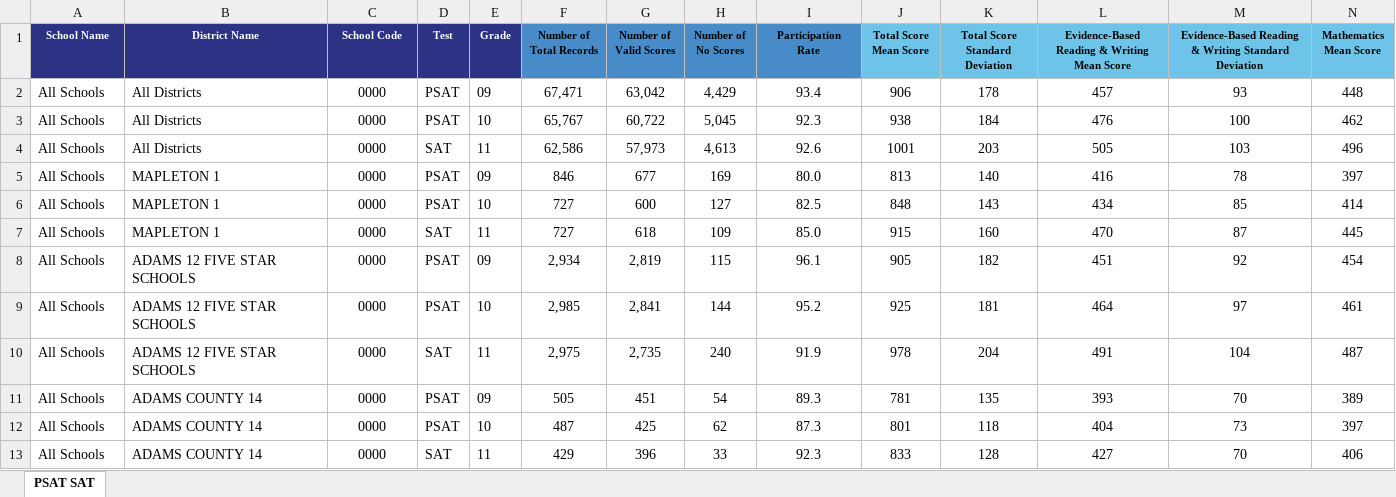
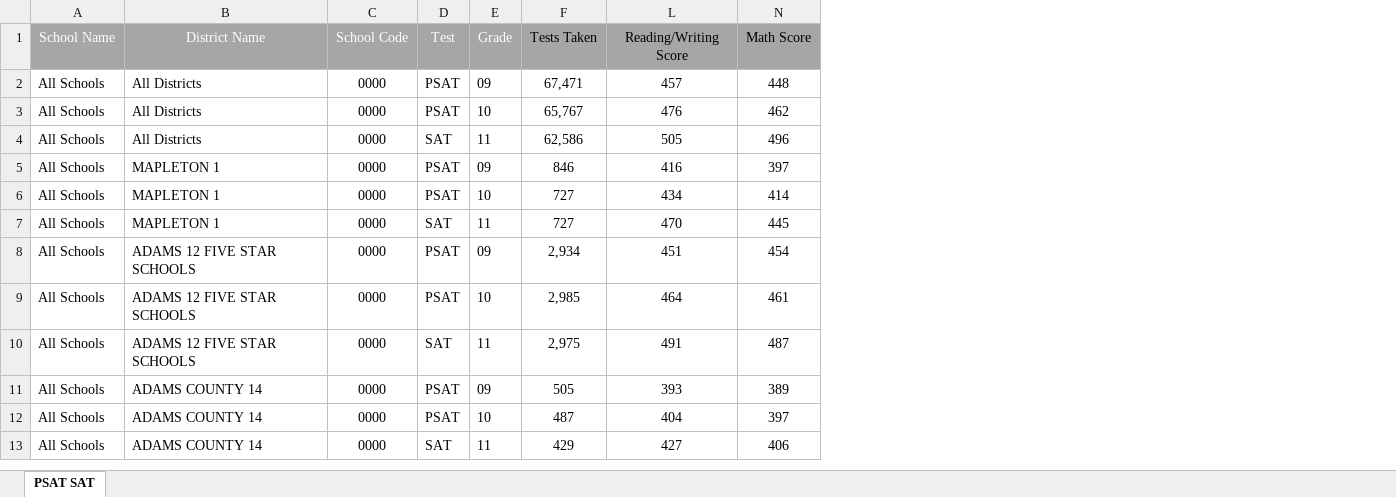
Before and after one commit to MCCamargo/math_ed_project, an Excel workbook: data/CO19/CO19OrganizedData.xlsx, sheet PSAT SAT, drawn as a sheet; only a part is shown; values as stored, in another font and other column widths than the file's, no borders; the diff covers the shown part only; the diff names each change by its address in the sheet, - before the commit and + after, or states it on an @@ line.

```diff
--- a/data/CO19/CO19OrganizedData.xlsx (sheet PSAT SAT)
+++ b/data/CO19/CO19OrganizedData.xlsx (sheet PSAT SAT)
@@ column G (Number of Valid Scores) hidden, rows 2-13: 63,042 | 60,722 | 57,973 | 677 | 600 | 618 | 2,819 | 2,841 | 2,735 | 451 | 425 | 396 @@
@@ column H (Number of No Scores) hidden, rows 2-13: 4,429 | 5,045 | 4,613 | 169 | 127 | 109 | 115 | 144 | 240 | 54 | 62 | 33 @@
@@ column I (Participation Rate) hidden, rows 2-13: 93.4 | 92.3 | 92.6 | 80.0 | 82.5 | 85.0 | 96.1 | 95.2 | 91.9 | 89.3 | 87.3 | 92.3 @@
@@ column J (Total Score Mean Score) hidden, rows 2-13: 906 | 938 | 1001 | 813 | 848 | 915 | 905 | 925 | 978 | 781 | 801 | 833 @@
@@ column K (Total Score Standard Deviation) hidden, rows 2-13: 178 | 184 | 203 | 140 | 143 | 160 | 182 | 181 | 204 | 135 | 118 | 128 @@
@@ column M hidden, rows 1-13: Evidence-Based Reading & Writing Standard Deviation | 93 | 100 | 103 | 78 | 85 | 87 | 92 | 97 | 104 | 70 | 73 | 70 @@
-A1:F1 bold: on
+A1:F1 bold: off, text size: larger
-A1:E1 fill: #2C3384
+A1:E1 fill: #A6A6A6
-F1: Number of Total Records
+F1: Tests Taken
-F1 fill: #488BC9
+F1 fill: #A6A6A6
-L1: Evidence-Based Reading & Writing Mean Score
+L1: Reading/Writing Score
@@ L1 bold: on → off, text size: larger, fill: #6EC4E8 → #A6A6A6 @@
-N1: Mathematics Mean Score
+N1: Math Score
@@ N1 bold: on → off, text size: larger, fill: #6EC4E8 → #A6A6A6 @@
```
Also changed, not shown: cell formats elsewhere in this sheet, data/CO21/CO21OrganizedData.xlsx, data/MA19/MA19RawData.xlsx, 24 other files.
